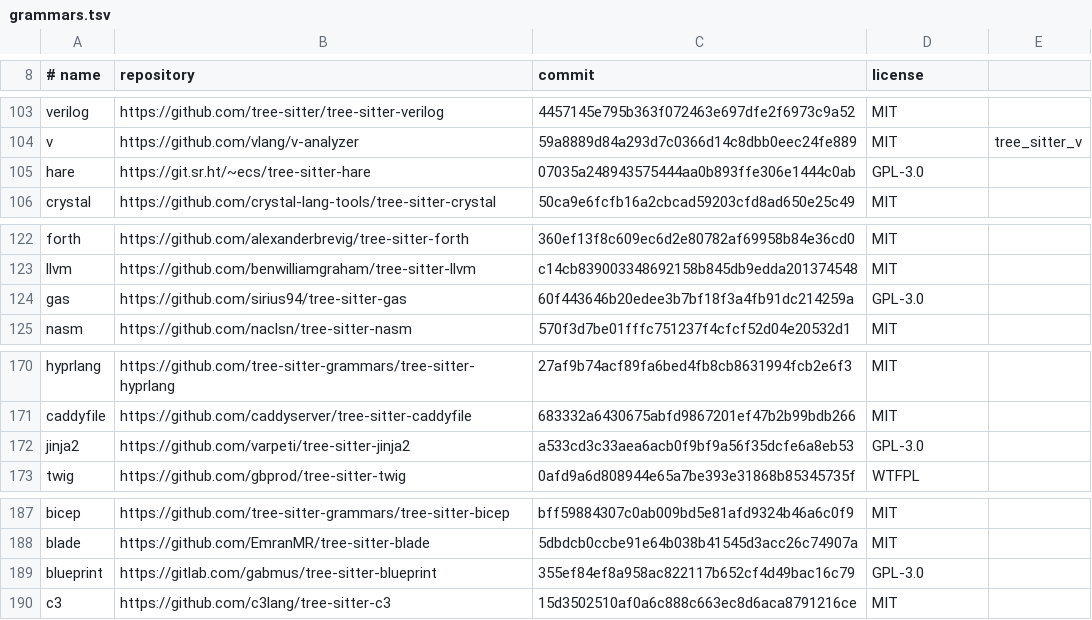
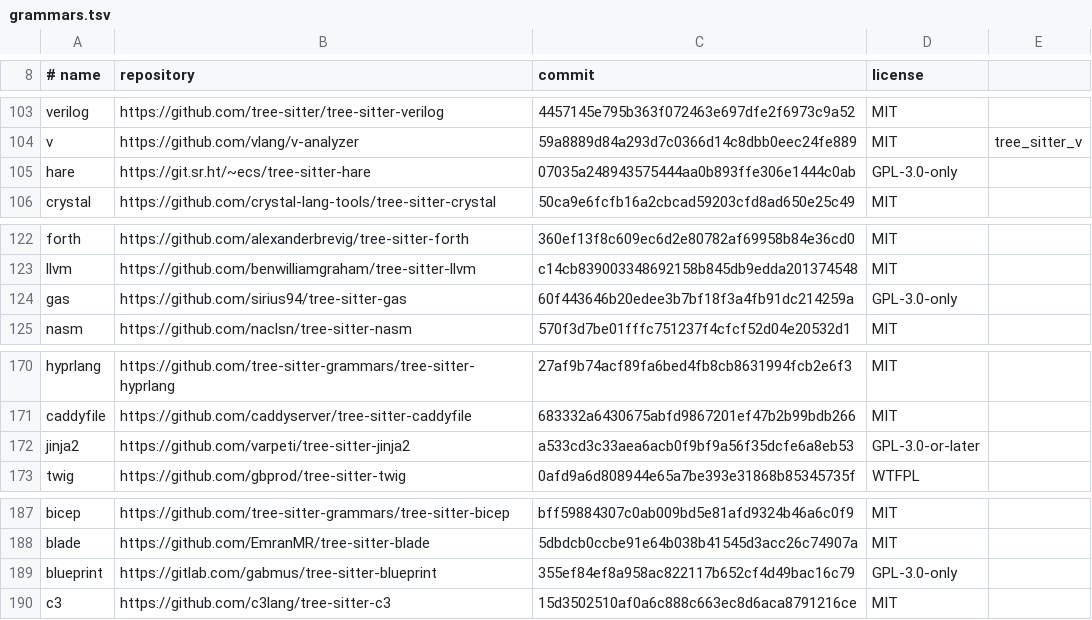
Before and after one commit to Tuatara-Editor/tuatara, a TSV file: syntax/grammars.tsv, drawn as a sheet; only a part is shown, gaps mark what is left out.

Commit message:
Name the four GPL grammars' licences exactly
hare, gas and blueprint ship the GPL version 3 text and say nowhere that a
later version may be taken: GPL-3.0-only. jinja2's package.json says
GPL-3.0-or-later. The plain GPL-3.0 they were written as is an SPDX name
no longer in use, and it said neither. The licence field of the Fedora,
Ubuntu and Arch packages is made from this column.

Signed-off-by: Michael A Jones <yardquit@pm.me>

```diff
--- a/syntax/grammars.tsv
+++ b/syntax/grammars.tsv
@@ -104,3 +104,3 @@ verilog	https://github.com/tree-sitter/tree-sitter-verilog	4457145e795b363f07246
 v	https://github.com/vlang/v-analyzer	59a8889d84a293d7c0366d14c8dbb0eec24fe889	MIT	tree_sitter_v
-hare	https://git.sr.ht/~ecs/tree-sitter-hare	07035a248943575444aa0b893ffe306e1444c0ab	GPL-3.0
+hare	https://git.sr.ht/~ecs/tree-sitter-hare	07035a248943575444aa0b893ffe306e1444c0ab	GPL-3.0-only
 crystal	https://github.com/crystal-lang-tools/tree-sitter-crystal	50ca9e6fcfb16a2cbcad59203cfd8ad650e25c49	MIT
@@ -123,3 +123,3 @@ forth	https://github.com/alexanderbrevig/tree-sitter-forth	360ef13f8c609ec6d2e80
 llvm	https://github.com/benwilliamgraham/tree-sitter-llvm	c14cb839003348692158b845db9edda201374548	MIT
-gas	https://github.com/sirius94/tree-sitter-gas	60f443646b20edee3b7bf18f3a4fb91dc214259a	GPL-3.0
+gas	https://github.com/sirius94/tree-sitter-gas	60f443646b20edee3b7bf18f3a4fb91dc214259a	GPL-3.0-only
 nasm	https://github.com/naclsn/tree-sitter-nasm	570f3d7be01fffc751237f4cfcf52d04e20532d1	MIT
@@ -171,3 +171,3 @@ hyprlang	https://github.com/tree-sitter-grammars/tree-sitter-hyprlang	27af9b74ac
 caddyfile	https://github.com/caddyserver/tree-sitter-caddyfile	683332a6430675abfd9867201ef47b2b99bdb266	MIT
-jinja2	https://github.com/varpeti/tree-sitter-jinja2	a533cd3c33aea6acb0f9bf9a56f35dcfe6a8eb53	GPL-3.0
+jinja2	https://github.com/varpeti/tree-sitter-jinja2	a533cd3c33aea6acb0f9bf9a56f35dcfe6a8eb53	GPL-3.0-or-later
 twig	https://github.com/gbprod/tree-sitter-twig	0afd9a6d808944e65a7be393e31868b85345735f	WTFPL
@@ -188,3 +188,3 @@ bicep	https://github.com/tree-sitter-grammars/tree-sitter-bicep	bff59884307c0ab0
 blade	https://github.com/EmranMR/tree-sitter-blade	5dbdcb0ccbe91e64b038b41545d3acc26c74907a	MIT
-blueprint	https://gitlab.com/gabmus/tree-sitter-blueprint	355ef84ef8a958ac822117b652cf4d49bac16c79	GPL-3.0
+blueprint	https://gitlab.com/gabmus/tree-sitter-blueprint	355ef84ef8a958ac822117b652cf4d49bac16c79	GPL-3.0-only
 c3	https://github.com/c3lang/tree-sitter-c3	15d3502510af0a6c888c663ec8d6aca8791216ce	MIT
```
